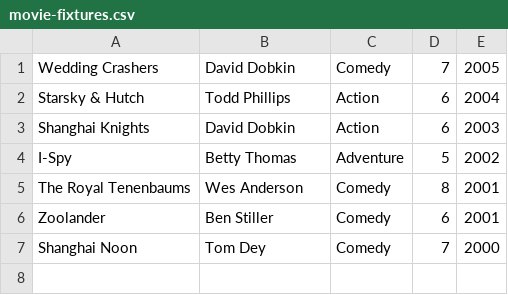
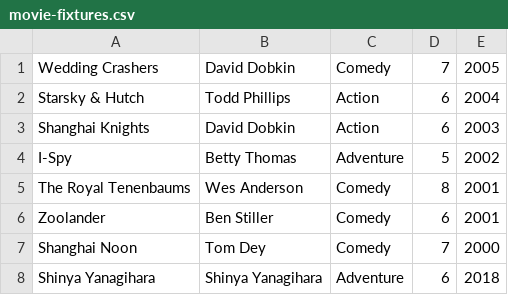
Before and after one commit to shinyay/movie-fun-pre, a CSV file: src/main/resources/movie-fixtures.csv, drawn as a sheet.

Commit message:
Add data for movie

```diff
--- a/src/main/resources/movie-fixtures.csv
+++ b/src/main/resources/movie-fixtures.csv
@@ -7 +7,2 @@
 "Shanghai Noon","Tom Dey","Comedy",7,2000
+"Shinya Yanagihara","Shinya Yanagihara","Adventure",6,2018
```
